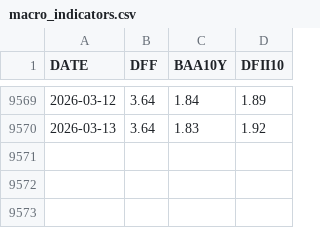
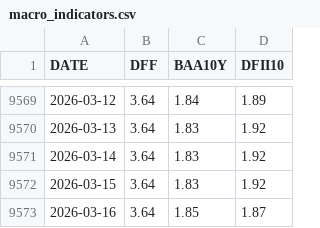
Before and after one commit to FredericBANDEIRA/Cross-Asset-Market-Regime-Monitor, a CSV file: data/macro_indicators.csv, drawn as a sheet; only a part is shown, gaps mark what is left out; the diff names each change by its address in the sheet, - before the commit and + after, or states it on an @@ line.

```diff
--- a/data/macro_indicators.csv
+++ b/data/macro_indicators.csv
+row 9571: 2026-03-14 | 3.64 | 1.83 | 1.92
+row 9572: 2026-03-15 | 3.64 | 1.83 | 1.92
+row 9573: 2026-03-16 | 3.64 | 1.85 | 1.87
```
Also changed, not shown: data/futures_term_structure.csv, data/macro.csv, 7 other files.
